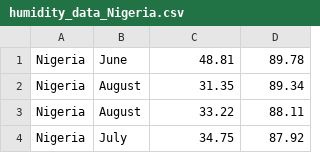
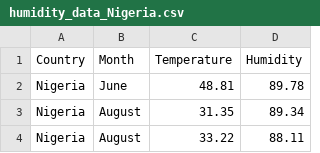
Before and after one commit to ingdia/lab-1_sateliteDataAnalysis, a CSV file: analyzed_data/humidity_data_Nigeria.csv, drawn as a sheet; only a part is shown; the shorter side is filled out with more unchanged rows.

Commit message:
Added the header to the humidity file

```diff
--- a/analyzed_data/humidity_data_Nigeria.csv
+++ b/analyzed_data/humidity_data_Nigeria.csv
@@ -1 +1,2 @@
+Country,Month,Temperature,Humidity
 Nigeria,June,48.81,89.78
```
